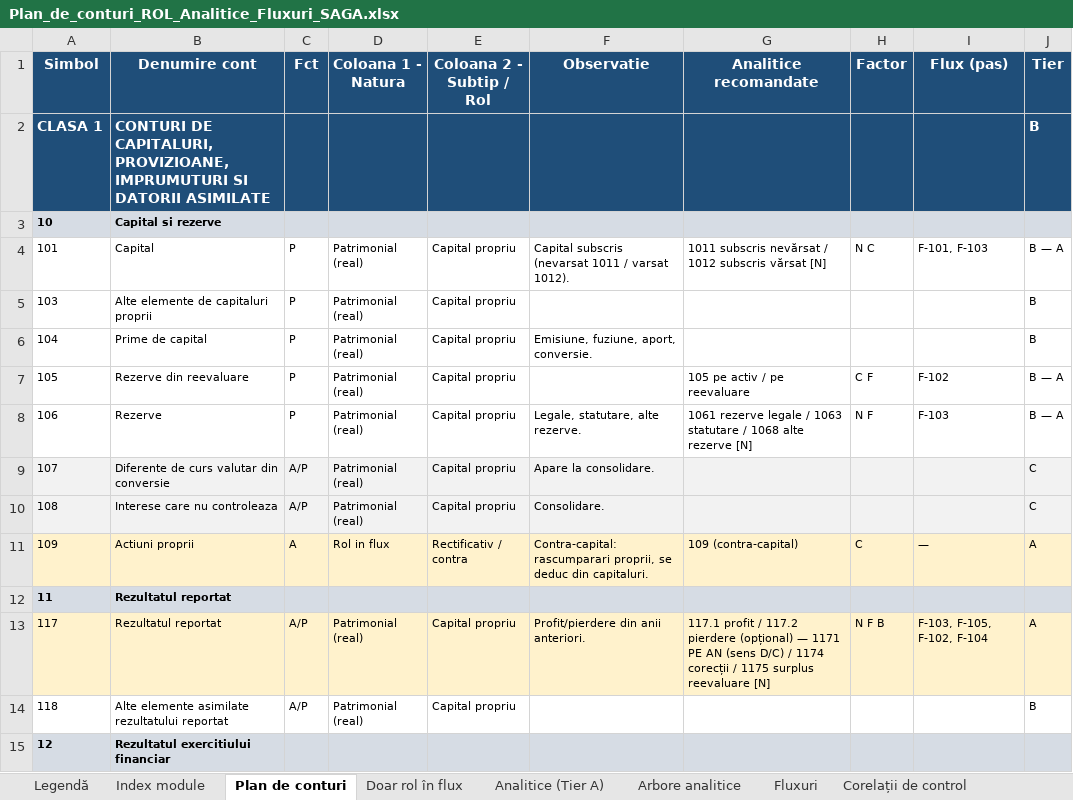
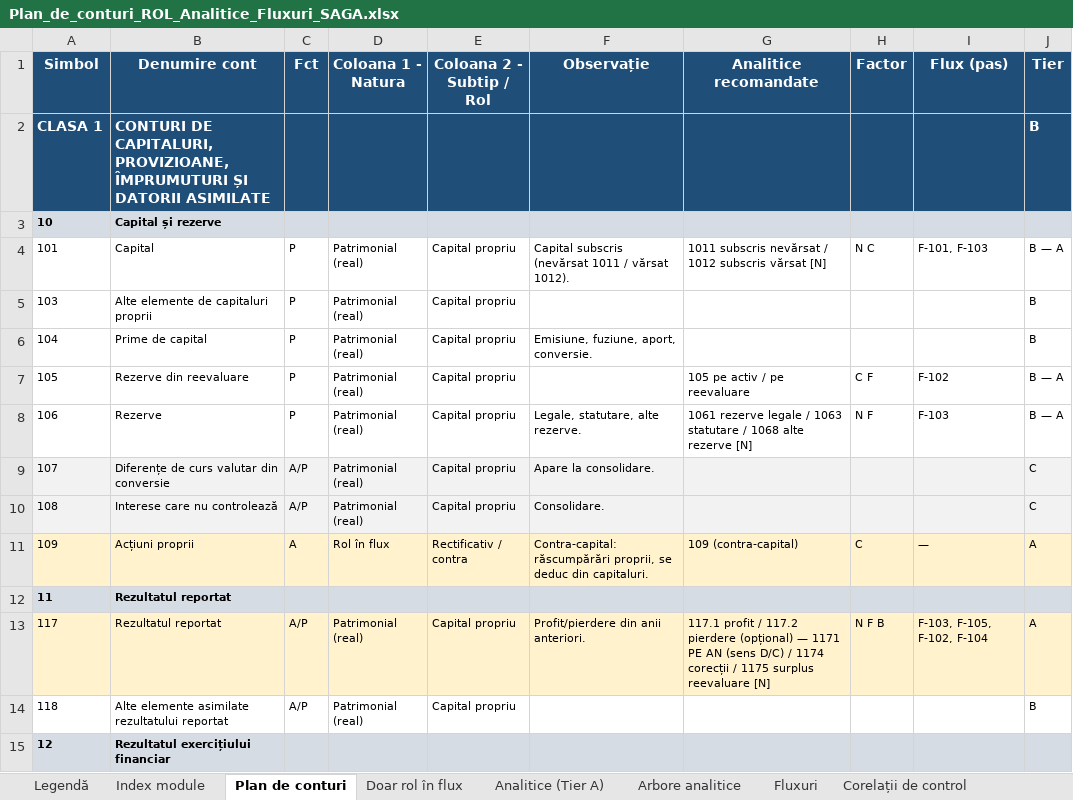
Before and after one commit to lucapaguroidea-ops/9LIFE_CURSCONTA, an Excel workbook: dist/Plan_de_conturi_ROL_Analitice_Fluxuri_SAGA.xlsx, sheet Plan de conturi, drawn as a sheet; only a part is shown; values as stored, in another font and other column widths than the file's, no borders; the diff covers the shown part only; the diff names each change by its address in the sheet, - before the commit and + after, or states it on an @@ line.

```diff
--- a/dist/Plan_de_conturi_ROL_Analitice_Fluxuri_SAGA.xlsx (sheet Plan de conturi)
+++ b/dist/Plan_de_conturi_ROL_Analitice_Fluxuri_SAGA.xlsx (sheet Plan de conturi)
-F1: Observatie
+F1: Observație
-B2 (Denumire cont): …CAPITALURI, PROVIZIOANE, IMPRUMUTURI SI DATORII ASIMILATE
+B2 (Denumire cont): …CAPITALURI, PROVIZIOANE, ÎMPRUMUTURI ȘI DATORII ASIMILATE
-B3 (Denumire cont): Capital si rezerve
+B3 (Denumire cont): Capital și rezerve
-F4 (Observație): Capital subscris (nevarsat 1011 / varsat 1012).
+F4 (Observație): Capital subscris (nevărsat 1011 / vărsat 1012).
-B9 (Denumire cont): Diferente de curs valutar din conversie
+B9 (Denumire cont): Diferențe de curs valutar din conversie
-B10 (Denumire cont): Interese care nu controleaza
+B10 (Denumire cont): Interese care nu controlează
-B11 (Denumire cont): Actiuni proprii
+B11 (Denumire cont): Acțiuni proprii
-D11 (Coloana 1 - Natura): Rol in flux
+D11 (Coloana 1 - Natura): Rol în flux
-F11 (Observație): Contra-capital: rascumparari proprii, se…
+F11 (Observație): Contra-capital: răscumpărări proprii, se…
-B15 (Denumire cont): Rezultatul exercitiului financiar
+B15 (Denumire cont): Rezultatul exercițiului financiar
```
Also changed, not shown: 450 edited cells elsewhere in this sheet, sheet Doar rol în flux, dist/Module_Declarative_Fluxuri.xlsx, dist/pachet/1-plan-de-conturi.xlsx, 22 other files.
